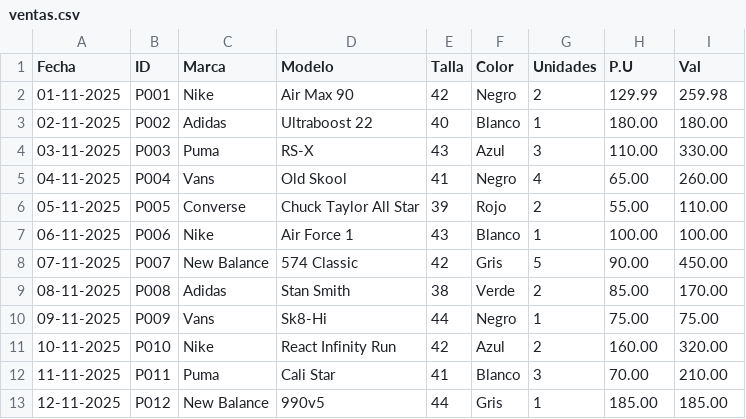
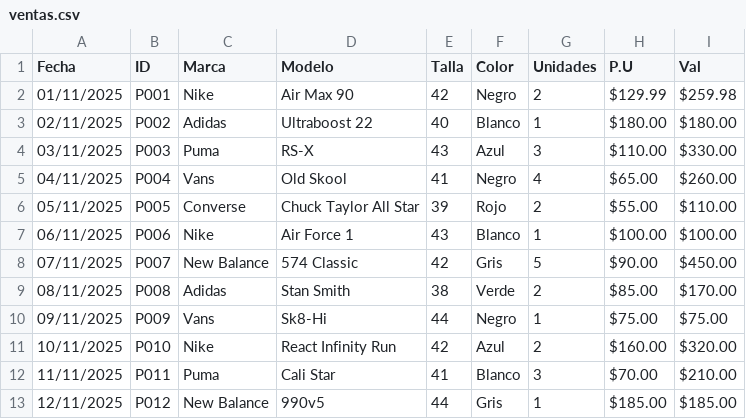
Before and after one commit to agrandav2/Mi-primer-repositorio, a CSV file: datos_ventas/ventas.csv, drawn as a sheet.

Commit message:
Update ventas.csv

```diff
--- a/datos_ventas/ventas.csv
+++ b/datos_ventas/ventas.csv
@@ -1,13 +1,13 @@
 Fecha,ID,Marca,Modelo,Talla,Color,Unidades,P.U,Val
-01-11-2025,P001,Nike,Air Max 90,42,Negro,2,129.99,259.98
-02-11-2025,P002,Adidas,Ultraboost 22,40,Blanco,1,180.00,180.00
-03-11-2025,P003,Puma,RS-X,43,Azul,3,110.00,330.00
-04-11-2025,P004,Vans,Old Skool,41,Negro,4,65.00,260.00
-05-11-2025,P005,Converse,Chuck Taylor All Star,39,Rojo,2,55.00,110.00
-06-11-2025,P006,Nike,Air Force 1,43,Blanco,1,100.00,100.00
-07-11-2025,P007,New Balance,574 Classic,42,Gris,5,90.00,450.00
-08-11-2025,P008,Adidas,Stan Smith,38,Verde,2,85.00,170.00
-09-11-2025,P009,Vans,Sk8-Hi,44,Negro,1,75.00,75.00
-10-11-2025,P010,Nike,React Infinity Run,42,Azul,2,160.00,320.00
-11-11-2025,P011,Puma,Cali Star,41,Blanco,3,70.00,210.00
-12-11-2025,P012,New Balance,990v5,44,Gris,1,185.00,185.00
+01/11/2025,P001,Nike,Air Max 90,42,Negro,2,$129.99,$259.98
+02/11/2025,P002,Adidas,Ultraboost 22,40,Blanco,1,$180.00,$180.00
+03/11/2025,P003,Puma,RS-X,43,Azul,3,$110.00,$330.00
+04/11/2025,P004,Vans,Old Skool,41,Negro,4,$65.00,$260.00
+05/11/2025,P005,Converse,Chuck Taylor All Star,39,Rojo,2,$55.00,$110.00
+06/11/2025,P006,Nike,Air Force 1,43,Blanco,1,$100.00,$100.00
+07/11/2025,P007,New Balance,574 Classic,42,Gris,5,$90.00,$450.00
+08/11/2025,P008,Adidas,Stan Smith,38,Verde,2,$85.00,$170.00
+09/11/2025,P009,Vans,Sk8-Hi,44,Negro,1,$75.00,$75.00
+10/11/2025,P010,Nike,React Infinity Run,42,Azul,2,$160.00,$320.00
+11/11/2025,P011,Puma,Cali Star,41,Blanco,3,$70.00,$210.00
+12/11/2025,P012,New Balance,990v5,44,Gris,1,$185.00,$185.00
```
